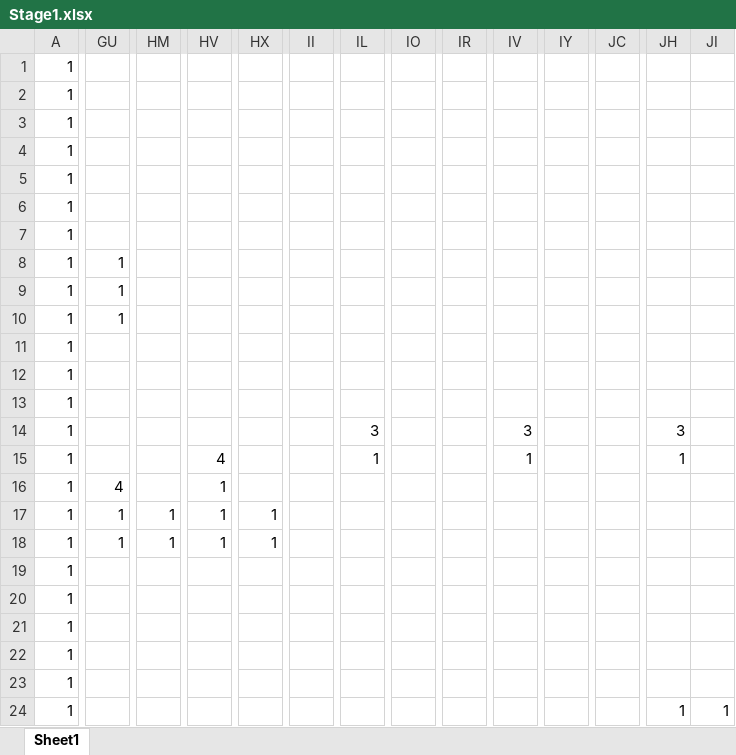
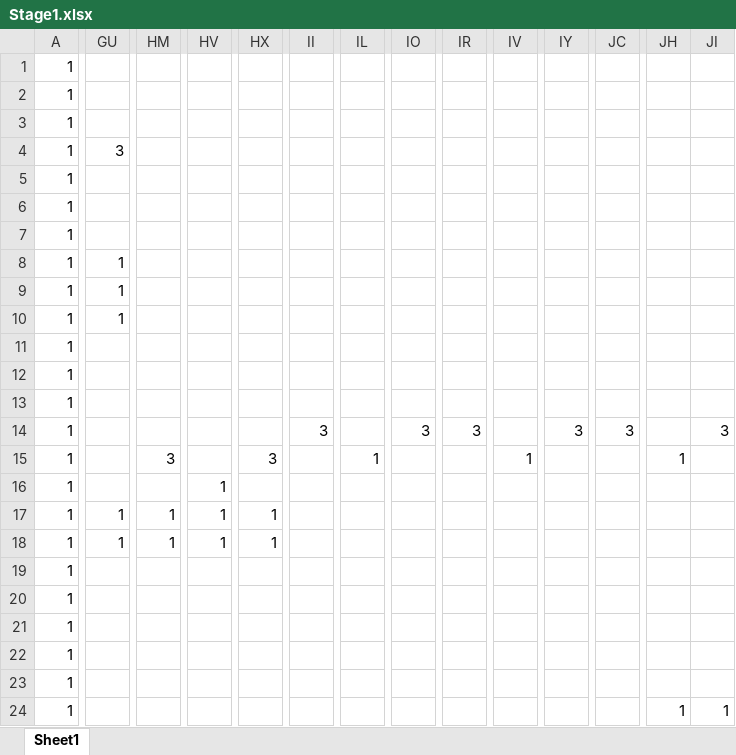
Before and after one commit to Akiyoshi-2/GameProbuctionPractice1, an Excel workbook: Rescource/Stage1.xlsx, sheet Sheet1, drawn as a sheet; only a part is shown, gaps mark what is left out; values as stored, in another font and other column widths than the file's, no borders; charts and pictures and conditional formats not drawn; removed rows and columns are numbered as before the commit, all else as after; rows hold the shown columns only; the diff covers the shown part only; the diff names each change by its address in the sheet, - before the commit and + after, or states it on an @@ line.

```diff
--- a/Rescource/Stage1.xlsx (sheet Sheet1)
+++ b/Rescource/Stage1.xlsx (sheet Sheet1)
-row 4: 1
+row 4: 1 | 3
-row 13: 1
+row 13: 1
-II14: (empty)
+II14: 3
-IL14: 3
+IL14: (empty)
-IO14: (empty)
+IO14: 3
-IR14: (empty)
+IR14: 3
-IV14: 3
+IV14: (empty)
-IY14: (empty)
+IY14: 3
-JC14: (empty)
+JC14: 3
-JH14: 3
+JH14: (empty)
-JI14: (empty)
+JI14: 3
-HM15: (empty)
+HM15: 3
-HV15: 4
+HV15: (empty)
-HX15: (empty)
+HX15: 3
-GU16: 4
+GU16: (empty)
```
Also changed, not shown: 36 edited cells elsewhere in this sheet, Rescource/MapEditor.xlsm, 2 other files.
